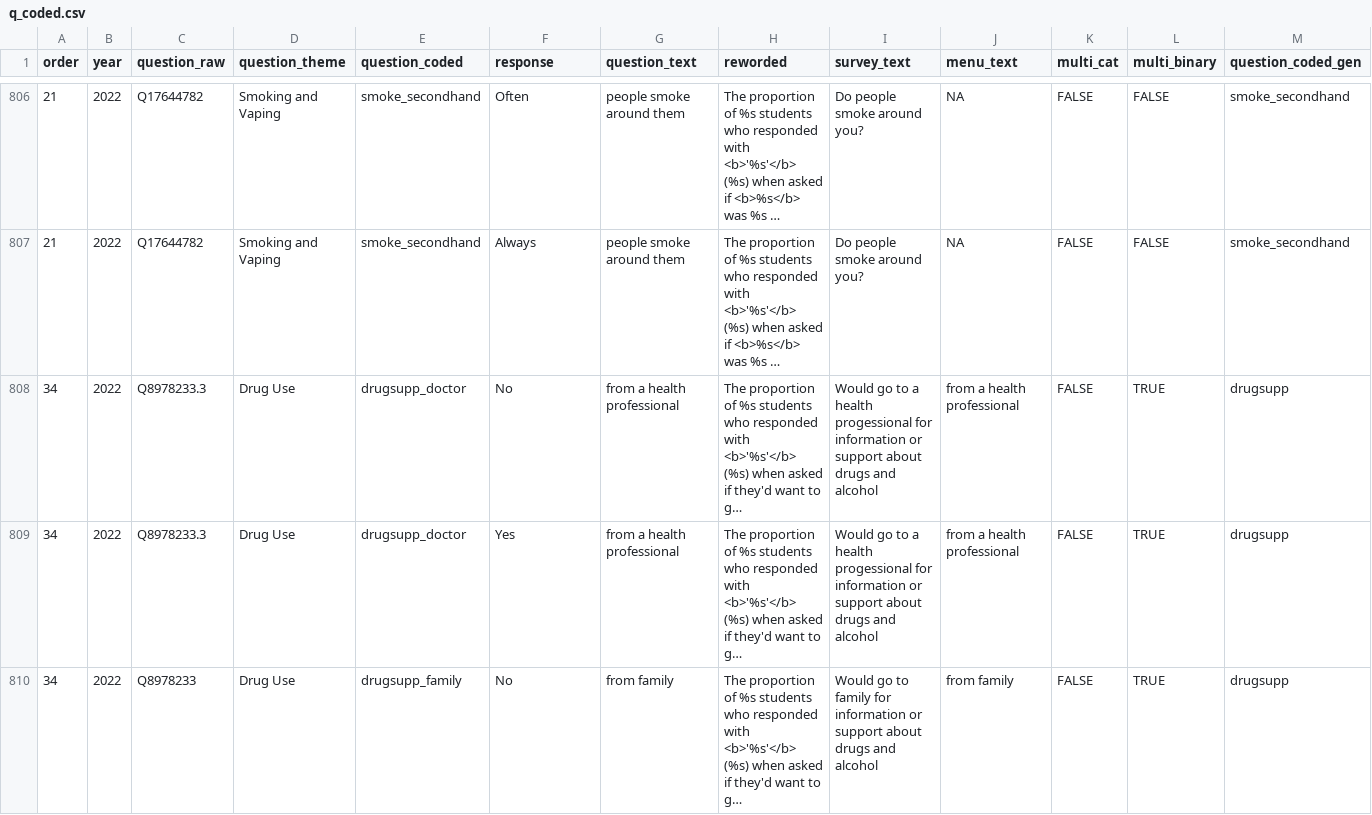
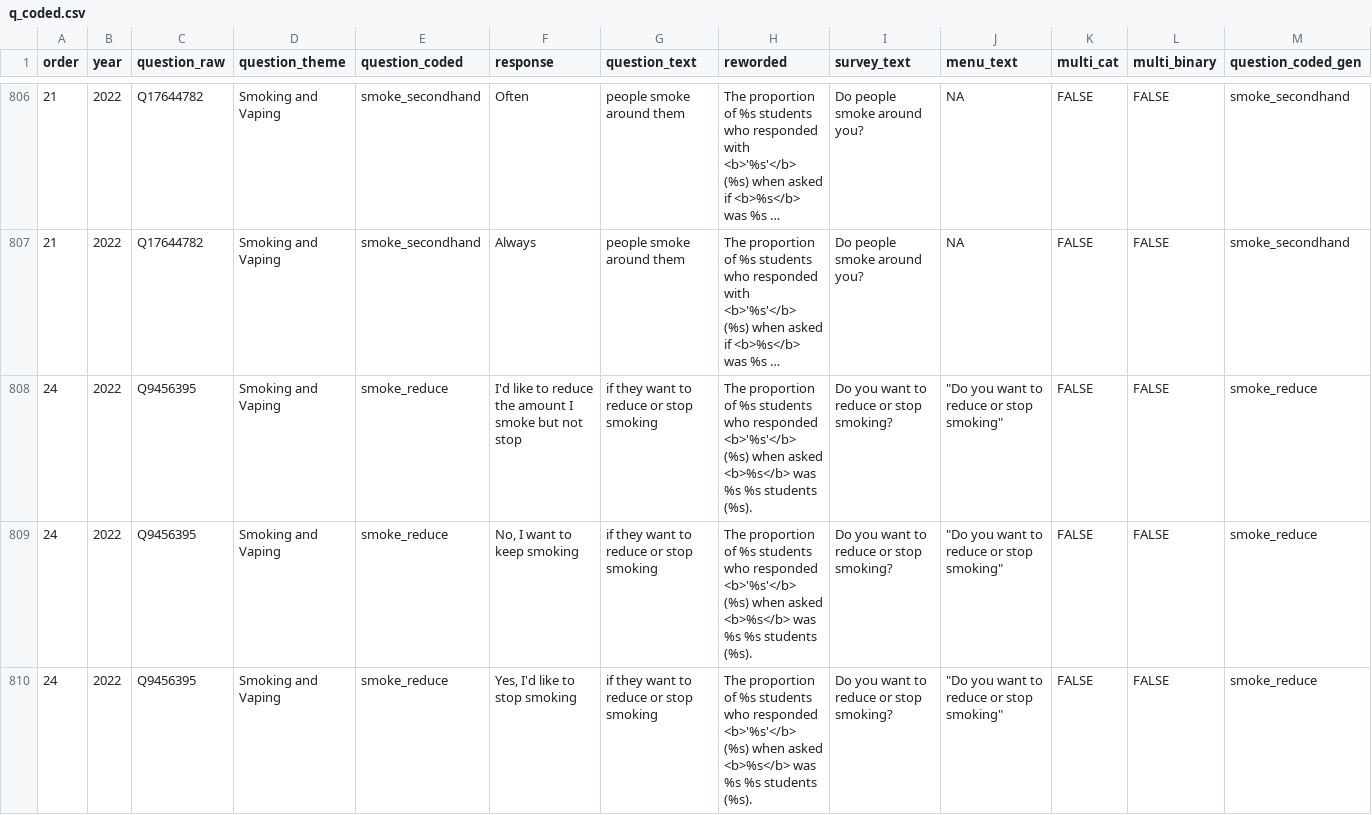
Before and after one commit to herts-phei/yphws_dashboard, a CSV file: data-raw/q_coded.csv, drawn as a sheet; only a part is shown, gaps mark what is left out; the shorter side is filled out with more unchanged rows; long unchanged cells end in …; rows hold the shown columns only; the diff covers the shown part only; the diff names each change by its address in the sheet, - before the commit and + after, or states it on an @@ line.

Commit message:
reduce _ questions fix in lookup

```diff
--- a/data-raw/q_coded.csv
+++ b/data-raw/q_coded.csv
+row 808: 24 | 2022 | Q9456395 | Smoking and Vaping | smoke_reduce | I'd like to reduce the amount I smoke but not stop | if they want to reduce or stop smoking | The proportion of %s students who responded <b>'%s'</b> (%s) when asked <b>%s</b> was %s %s students (%s). | Do you want to reduce or stop smoking? | "Do you want to reduce or stop smoking" | FALSE | FALSE | smoke_reduce
+row 809: 24 | 2022 | Q9456395 | Smoking and Vaping | smoke_reduce | No, I want to keep smoking | if they want to reduce or stop smoking | The proportion of %s students who responded <b>'%s'</b> (%s) when asked <b>%s</b> was %s %s students (%s). | Do you want to reduce or stop smoking? | "Do you want to reduce or stop smoking" | FALSE | FALSE | smoke_reduce
+row 810: 24 | 2022 | Q9456395 | Smoking and Vaping | smoke_reduce | Yes, I'd like to stop smoking | if they want to reduce or stop smoking | The proportion of %s students who responded <b>'%s'</b> (%s) when asked <b>%s</b> was %s %s students (%s). | Do you want to reduce or stop smoking? | "Do you want to reduce or stop smoking" | FALSE | FALSE | smoke_reduce
```
Also changed, not shown: 6 added rows elsewhere in this file, 3 other files.
